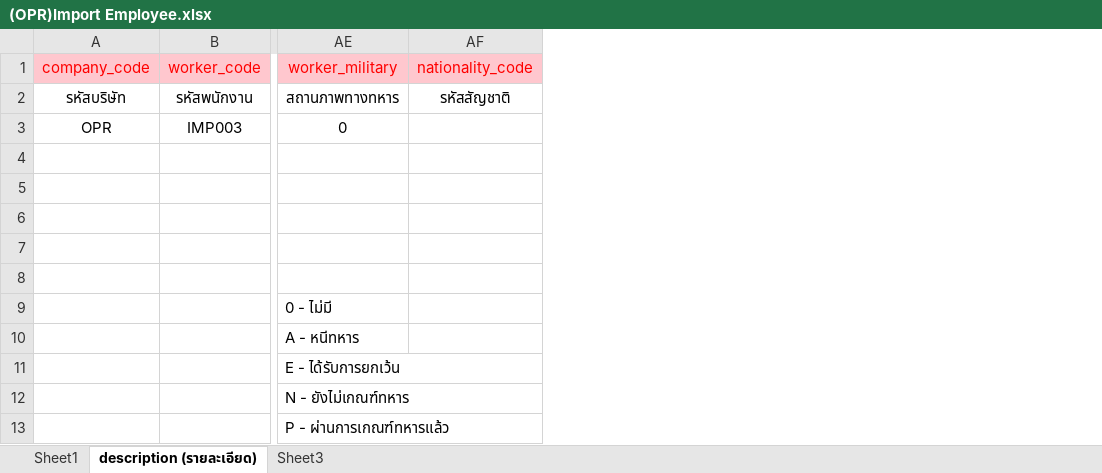
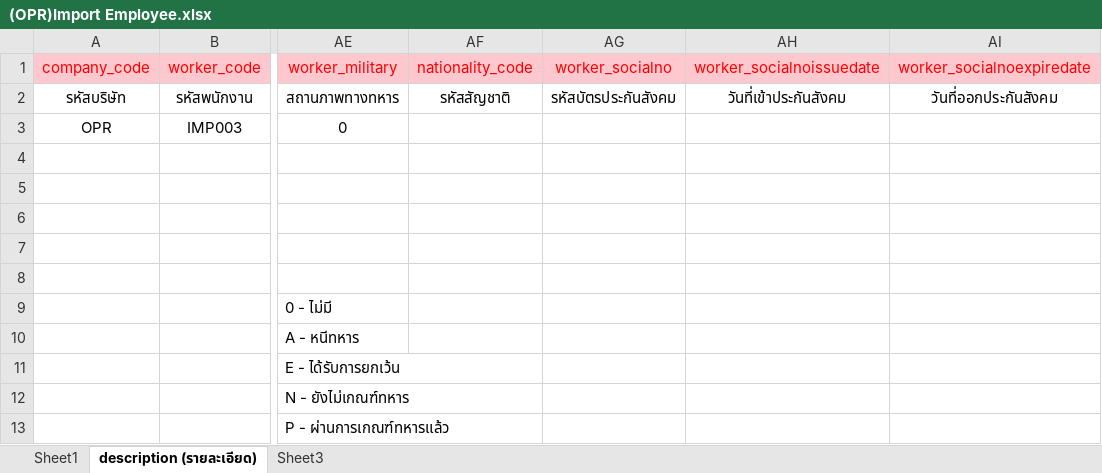
Before and after one commit to witcom48/OPR, an Excel workbook: src/assets/OPRFileImport/(OPR)Import emp/(OPR)Import Employee.xlsx, sheet description (รายละเอียด), drawn as a sheet; only a part is shown, gaps mark what is left out; values as stored, in another font and other column widths than the file's, no borders; the diff names each change by its address in the sheet, - before the commit and + after, or states it on an @@ line.

```diff
--- a/src/assets/OPRFileImport/(OPR)Import emp/(OPR)Import Employee.xlsx (sheet description (รายละเอียด))
+++ b/src/assets/OPRFileImport/(OPR)Import emp/(OPR)Import Employee.xlsx (sheet description (รายละเอียด))
+column AG (worker_socialno), row 2: รหัสบัตรประกันสังคม
+column AH (worker_socialnoissuedate), row 2: วันที่เข้าประกันสังคม
+column AI (worker_socialnoexpiredate), row 2: วันที่ออกประกันสังคม
```
Also changed, not shown: sheet Sheet1, 15 other files.
